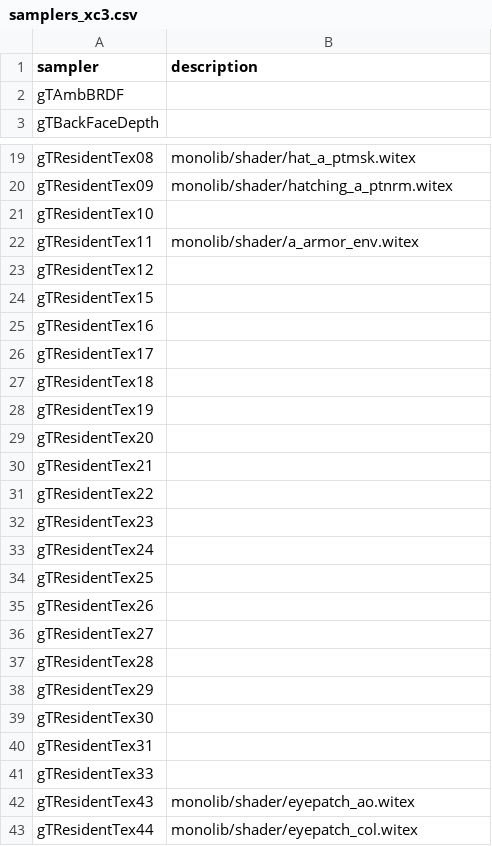
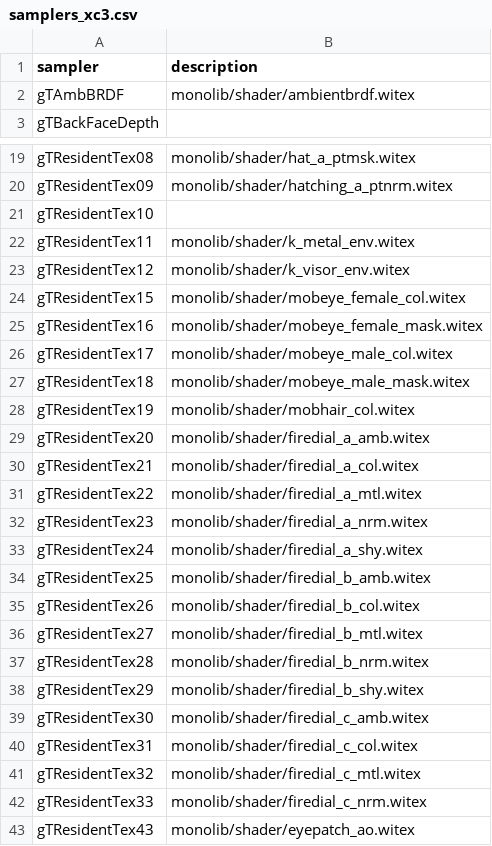
Before and after one commit to ScanMountGoat/xc3_lib, a CSV file: docs/samplers_xc3.csv, drawn as a sheet; only a part is shown, gaps mark what is left out; the shorter side is filled out with more unchanged rows; the diff covers the shown part only.

```diff
--- a/docs/samplers_xc3.csv
+++ b/docs/samplers_xc3.csv
@@ -1,3 +1,3 @@
 sampler, description
-gTAmbBRDF,
+gTAmbBRDF, monolib/shader/ambientbrdf.witex
 gTBackFaceDepth,
@@ -21,22 +21,23 @@ gTResidentTex09, monolib/shader/hatching_a_ptnrm.witex
 gTResidentTex10,
-gTResidentTex11, monolib/shader/a_armor_env.witex
-gTResidentTex12,
-gTResidentTex15,
-gTResidentTex16,
-gTResidentTex17,
-gTResidentTex18,
-gTResidentTex19,
-gTResidentTex20,
-gTResidentTex21,
-gTResidentTex22,
-gTResidentTex23,
-gTResidentTex24,
-gTResidentTex25,
-gTResidentTex26,
-gTResidentTex27,
-gTResidentTex28,
-gTResidentTex29,
-gTResidentTex30,
-gTResidentTex31,
-gTResidentTex33,
+gTResidentTex11, monolib/shader/k_metal_env.witex
+gTResidentTex12, monolib/shader/k_visor_env.witex
+gTResidentTex15, monolib/shader/mobeye_female_col.witex
+gTResidentTex16, monolib/shader/mobeye_female_mask.witex
+gTResidentTex17, monolib/shader/mobeye_male_col.witex
+gTResidentTex18, monolib/shader/mobeye_male_mask.witex
+gTResidentTex19, monolib/shader/mobhair_col.witex
+gTResidentTex20, monolib/shader/firedial_a_amb.witex
+gTResidentTex21, monolib/shader/firedial_a_col.witex
+gTResidentTex22, monolib/shader/firedial_a_mtl.witex
+gTResidentTex23, monolib/shader/firedial_a_nrm.witex
+gTResidentTex24, monolib/shader/firedial_a_shy.witex
+gTResidentTex25, monolib/shader/firedial_b_amb.witex
+gTResidentTex26, monolib/shader/firedial_b_col.witex
+gTResidentTex27, monolib/shader/firedial_b_mtl.witex
+gTResidentTex28, monolib/shader/firedial_b_nrm.witex
+gTResidentTex29, monolib/shader/firedial_b_shy.witex
+gTResidentTex30, monolib/shader/firedial_c_amb.witex
+gTResidentTex31, monolib/shader/firedial_c_col.witex
+gTResidentTex32, monolib/shader/firedial_c_mtl.witex
+gTResidentTex33, monolib/shader/firedial_c_nrm.witex
 gTResidentTex43, monolib/shader/eyepatch_ao.witex
```
Also changed, not shown: 1 edited cell elsewhere in this file, 1 other file.
